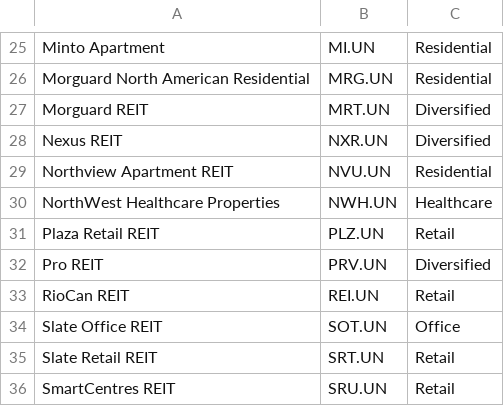
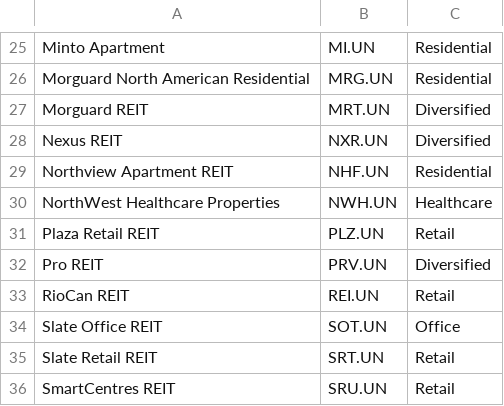
Before and after one commit to ErikinBC/gists, a CSV file: data/reit_list.csv, drawn as a sheet; only a part is shown, gaps mark what is left out.

Commit message:
Update reit_list.csv

```diff
--- a/data/reit_list.csv
+++ b/data/reit_list.csv
@@ -28,3 +28,3 @@ Morguard REIT,MRT.UN,Diversified
 Nexus REIT,NXR.UN,Diversified
-Northview Apartment REIT,NVU.UN,Residential
+Northview Apartment REIT,NHF.UN,Residential
 NorthWest Healthcare Properties,NWH.UN,Healthcare
```
